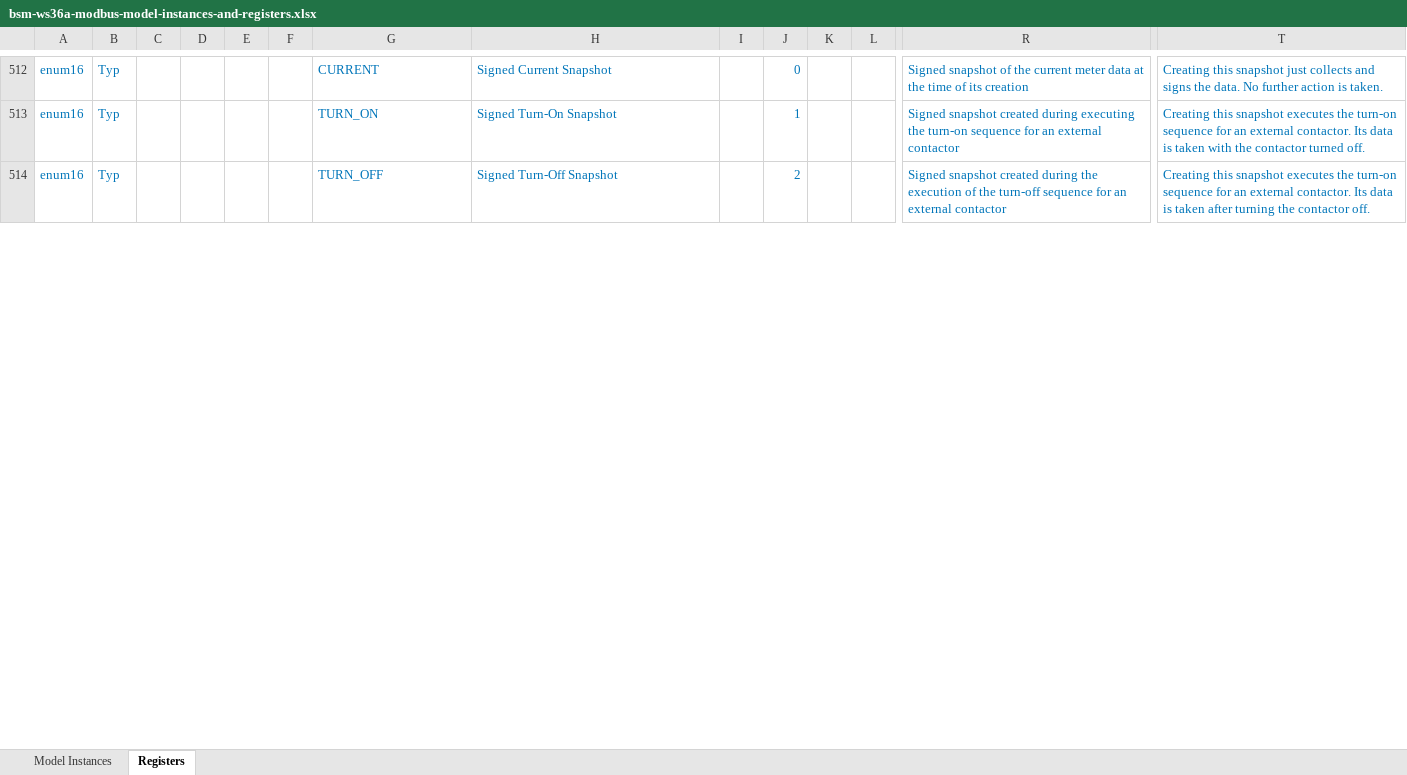
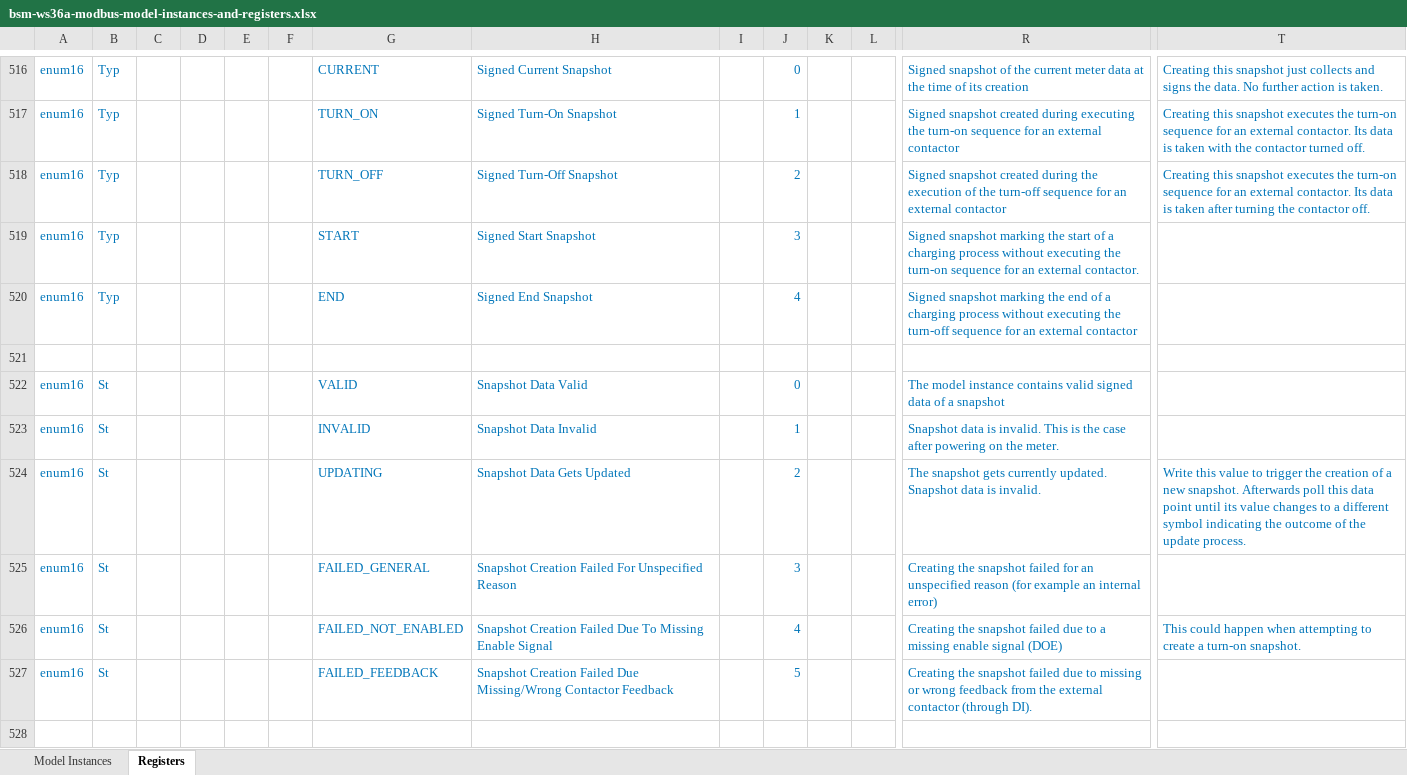
Before and after one commit to chargeITmobility/bsm-python, an Excel workbook: doc/modbus/bsm-ws36a-modbus-model-instances-and-registers.xlsx, sheet Registers, drawn as a sheet; only a part is shown, gaps mark what is left out; values as stored, in another font and other column widths than the file's, no borders; rows hold the shown columns only; the diff covers the shown part only; the diff names each change by its address in the sheet, - before the commit and + after, or states it on an @@ line.

Commit message:
Update Modbus docs for non-switching snapshots

```diff
--- a/doc/modbus/bsm-ws36a-modbus-model-instances-and-registers.xlsx (sheet Registers)
+++ b/doc/modbus/bsm-ws36a-modbus-model-instances-and-registers.xlsx (sheet Registers)
+row 519: enum16 | Typ |  |  |  |  | START | Signed Start Snapshot |  | 3 |  |  | Signed snapshot marking the start of a charging process without executing the turn-on sequence for an external contactor.
+row 520: enum16 | Typ |  |  |  |  | END | Signed End Snapshot |  | 4 |  |  | Signed snapshot marking the end of a charging process without executing the turn-off sequence for an external contactor
+row 521: (empty)
+row 522: enum16 | St |  |  |  |  | VALID | Snapshot Data Valid |  | 0 |  |  | The model instance contains valid signed data of a snapshot
+row 523: enum16 | St |  |  |  |  | INVALID | Snapshot Data Invalid |  | 1 |  |  | Snapshot data is invalid. This is the case after powering on the meter.
+row 524: enum16 | St |  |  |  |  | UPDATING | Snapshot Data Gets Updated |  | 2 |  |  | The snapshot gets currently updated. Snapshot data is invalid. | Write this value to trigger the creation of a new snapshot. Afterwards poll this data point until its value changes to a different symbol indicating the outcome of the update process.
+row 525: enum16 | St |  |  |  |  | FAILED_GENERAL | Snapshot Creation Failed For Unspecified Reason |  | 3 |  |  | Creating the snapshot failed for an unspecified reason (for example an internal error)
+row 526: enum16 | St |  |  |  |  | FAILED_NOT_ENABLED | Snapshot Creation Failed Due To Missing Enable Signal |  | 4 |  |  | Creating the snapshot failed due to a missing enable signal (DOE) | This could happen when attempting to create a turn-on snapshot.
+row 527: enum16 | St |  |  |  |  | FAILED_FEEDBACK | Snapshot Creation Failed Due Missing/Wrong Contactor Feedback |  | 5 |  |  | Creating the snapshot failed due to missing or wrong feedback from the external contactor (through DI).
+row 528: (empty)
```
Also changed, not shown: 248 added rows, 40 edited cells and cell formats elsewhere in this sheet, sheet Model Instances, formulas that keep their value, 2 other files.
